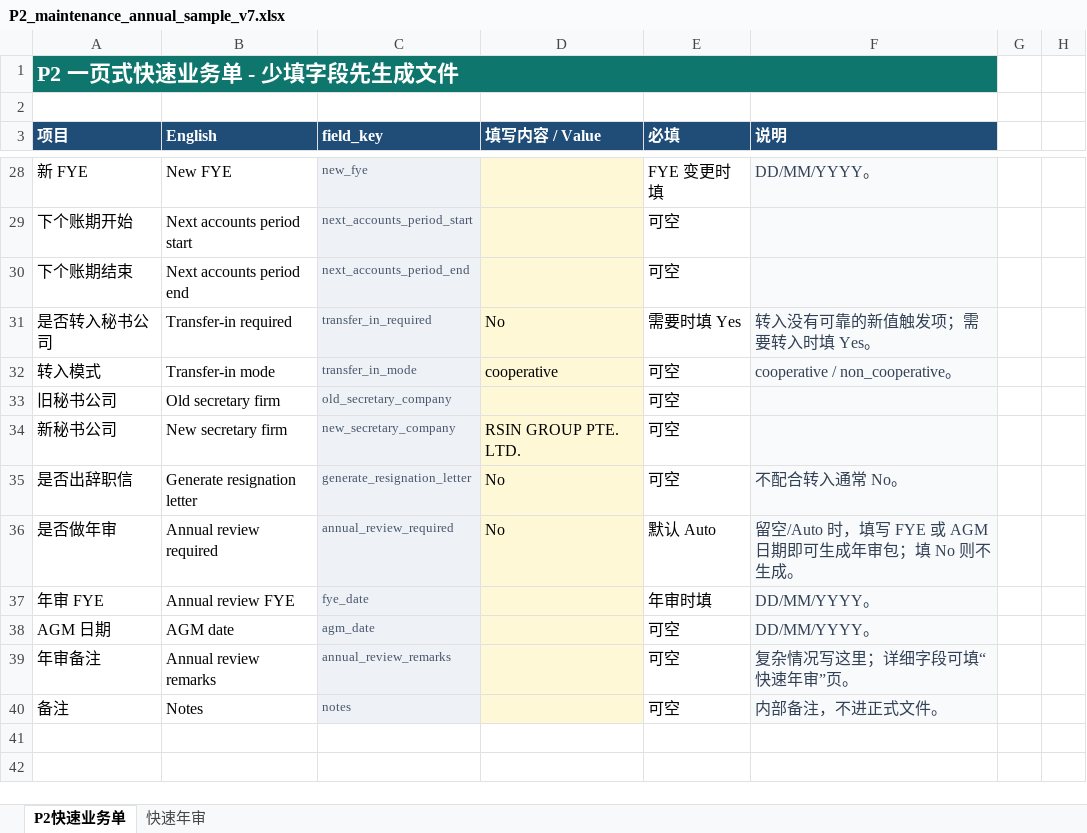
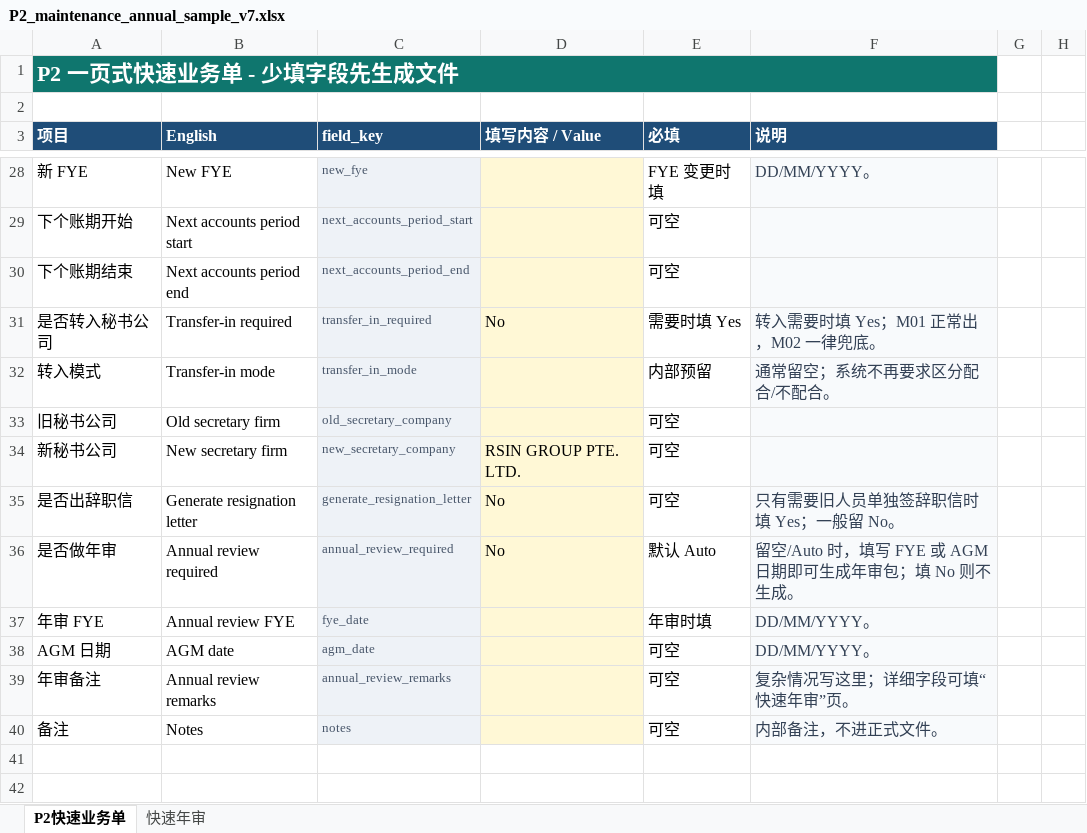
Before and after one commit to rf258963594-boop/codex, an Excel workbook: templates/import/P2_maintenance_annual_sample_v7.xlsx, sheet P2快速业务单, drawn as a sheet; only a part is shown, gaps mark what is left out; values as stored, in another font and other column widths than the file's, no borders; the diff names each change by its address in the sheet, - before the commit and + after, or states it on an @@ line.

```diff
--- a/templates/import/P2_maintenance_annual_sample_v7.xlsx (sheet P2快速业务单)
+++ b/templates/import/P2_maintenance_annual_sample_v7.xlsx (sheet P2快速业务单)
-F31 (说明): 转入没有可靠的新值触发项；需要转入时填 Yes。
+F31 (说明): 转入需要时填 Yes；M01 正常出，M02 一律兜底。
-D32 (填写内容 / Value): cooperative
+D32 (填写内容 / Value): (empty)
-E32 (必填): 可空
+E32 (必填): 内部预留
-F32 (说明): cooperative / non_cooperative。
+F32 (说明): 通常留空；系统不再要求区分配合/不配合。
-F35 (说明): 不配合转入通常 No。
+F35 (说明): 只有需要旧人员单独签辞职信时填 Yes；一般留 No。
```
Also changed, not shown: templates/import/P2_maintenance_annual_blank_v7.xlsx, 16 other files.
